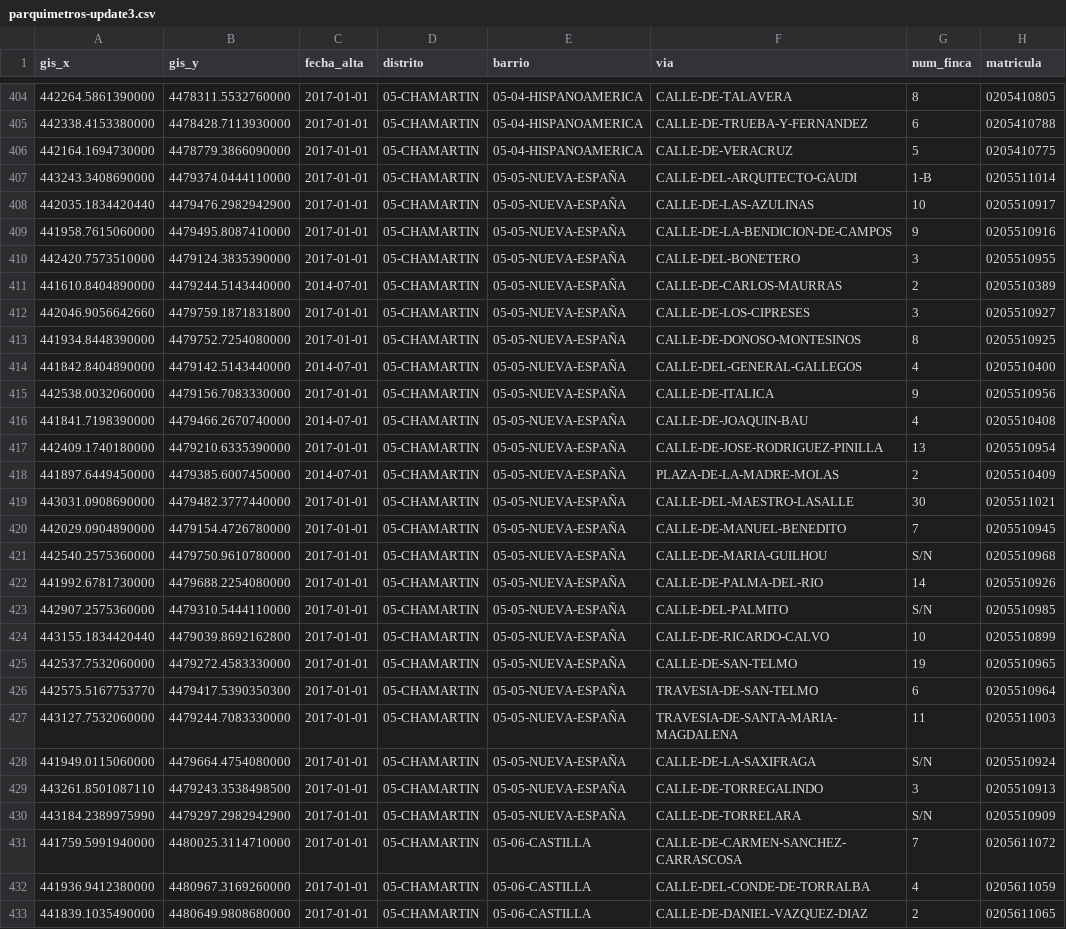
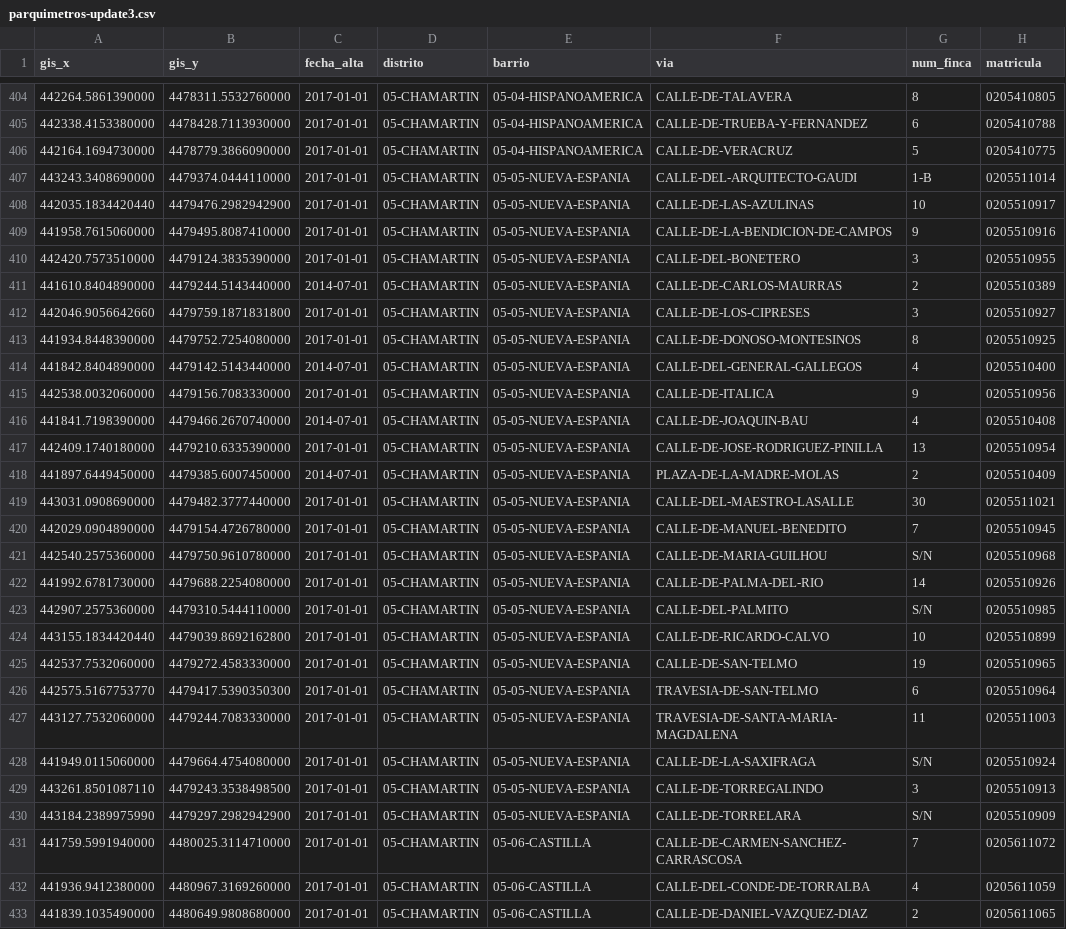
Before and after one commit to FacultadInformatica-LinkedData/Curso2021-2022, a CSV file: HandsOn/Group15/csv/parquimetros-update3.csv, drawn as a sheet; only a part is shown, gaps mark what is left out; the diff covers the shown part only; the diff names each change by its address in the sheet, - before the commit and + after, or states it on an @@ line.

Commit message:
Update parquimetros-update3.csv
sustituios caracteres raros

```diff
--- a/HandsOn/Group15/csv/parquimetros-update3.csv
+++ b/HandsOn/Group15/csv/parquimetros-update3.csv
-E407:E430 (barrio): 05-05-NUEVA-ESPAÑA
+E407:E430 (barrio): 05-05-NUEVA-ESPANIA
```
Also changed, not shown: 51 edited cells elsewhere in this file.
